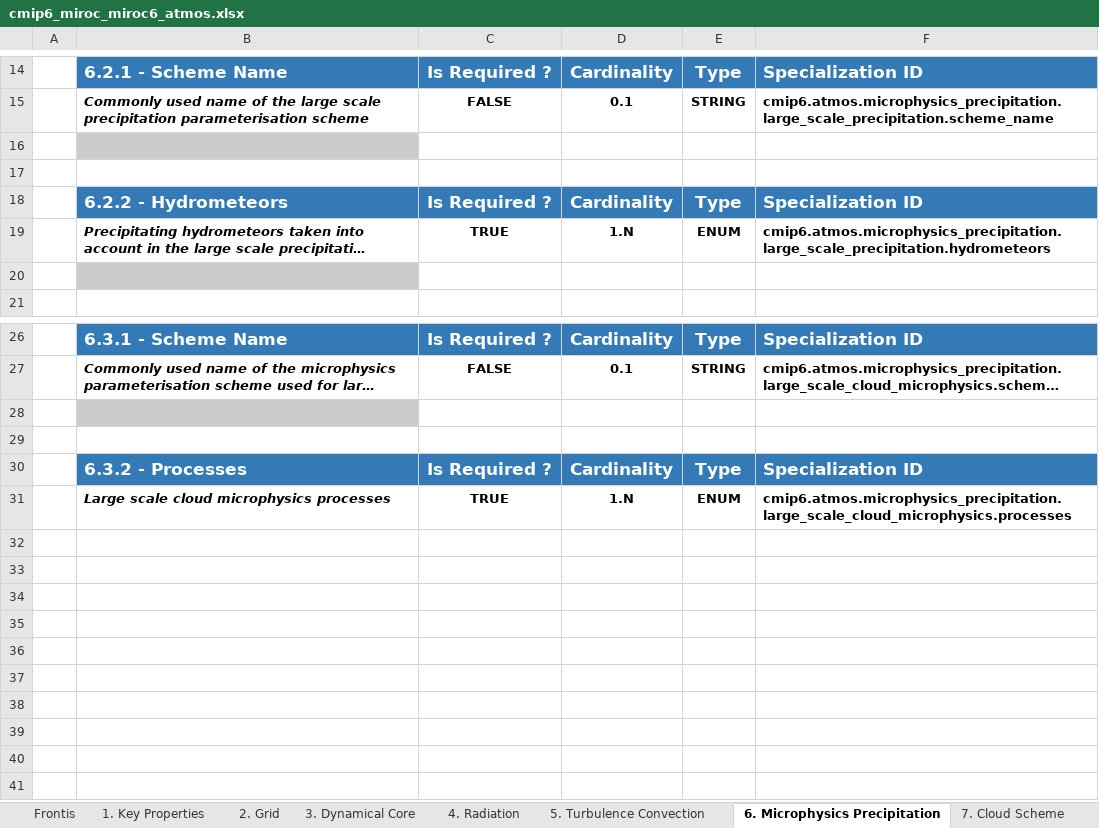
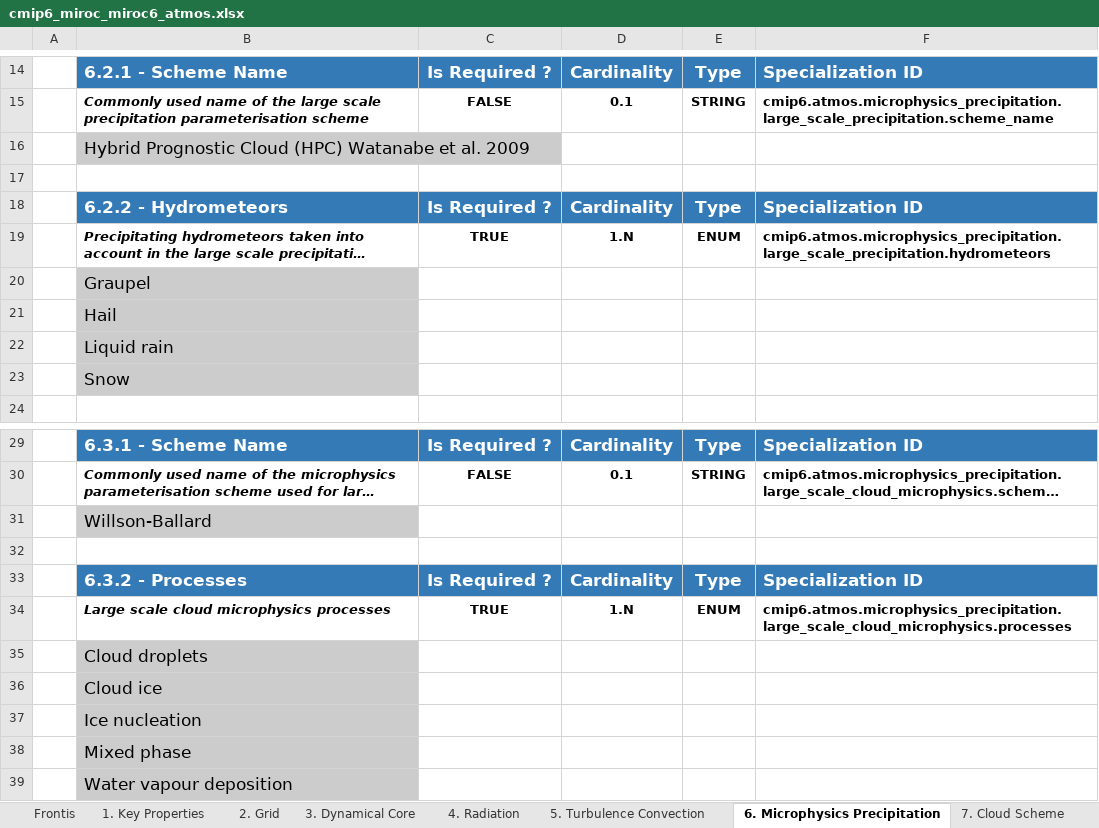
Before and after one commit to ES-DOC-INSTITUTIONAL/miroc, an Excel workbook: cmip6/models/miroc6/cmip6_miroc_miroc6_atmos.xlsx, sheet 6. Microphysics Precipitation, drawn as a sheet; only a part is shown, gaps mark what is left out; long unchanged cells end in …; values as stored, in another font and other column widths than the file's, no borders; addresses are those after the commit; the diff names each change by its address in the sheet, - before the commit and + after, or states it on an @@ line.

```diff
--- a/cmip6/models/miroc6/cmip6_miroc_miroc6_atmos.xlsx (sheet 6. Microphysics Precipitation)
+++ b/cmip6/models/miroc6/cmip6_miroc_miroc6_atmos.xlsx (sheet 6. Microphysics Precipitation)
-B16: (empty)
+B16: Hybrid Prognostic Cloud (HPC) Watanabe et al. 2009
-B20: (empty)
+B20: Graupel
+row 21:  | Hail
+row 22:  | Liquid rain
+row 23:  | Snow
-B31: (empty)
+B31: Willson-Ballard
+row 35:  | Cloud droplets
+row 36:  | Cloud ice
+row 37:  | Ice nucleation
+row 38:  | Mixed phase
+row 39:  | Water vapour deposition
```
Also changed, not shown: sheet 3. Dynamical Core, sheet Frontis, sheet 8. Observation Simulation, sheet 4. Radiation, sheet 5. Turbulence Convection, sheet 10. Solar, 5 more sheets, cmip6/models/miroc-es2h/cmip6_miroc_miroc-es2h_atmos.xlsx, cmip6/models/miroc-es2l/cmip6_miroc_miroc-es2l_atmos.xlsx, 56 other files.
